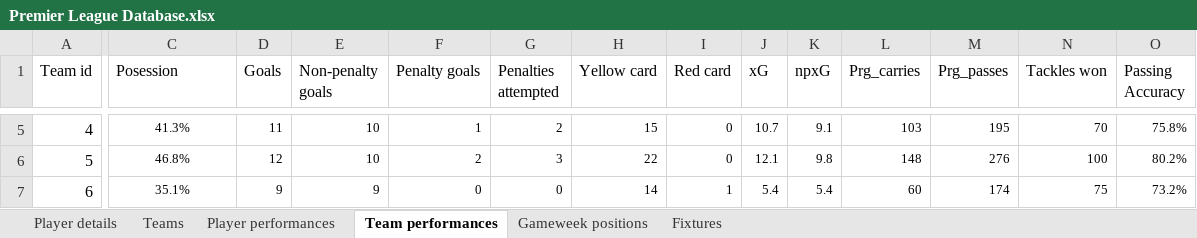
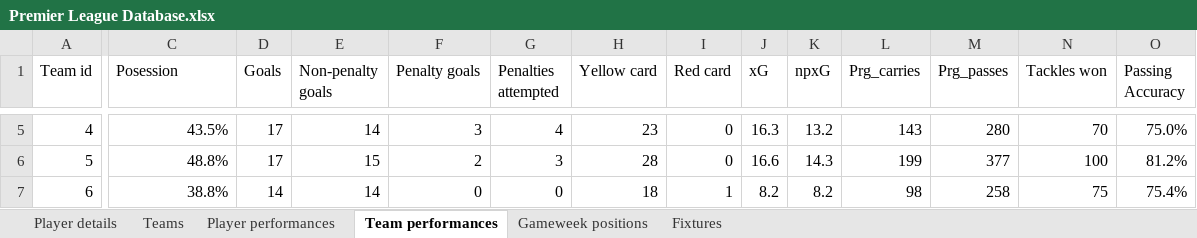
Before and after one commit to Suj-tech/Premier-League-2025-26, an Excel workbook: Premier League Database.xlsx, sheet Team performances, drawn as a sheet; only a part is shown, gaps mark what is left out; values as stored, in another font and other column widths than the file's, no borders; the diff covers the shown part only; the diff names each change by its address in the sheet, - before the commit and + after, or states it on an @@ line.

```diff
--- a/Premier League Database.xlsx (sheet Team performances)
+++ b/Premier League Database.xlsx (sheet Team performances)
@@ C5:O7 text size: larger @@
-C5:C7 alignment: center
+C5:C7 alignment: right
-C5 (Posession): 41.3%
+C5 (Posession): 43.5%
-D5 (Goals): 11
+D5 (Goals): 17
-E5 (Non-penalty goals): 10
+E5 (Non-penalty goals): 14
-F5 (Penalty goals): 1
+F5 (Penalty goals): 3
-G5 (Penalties attempted): 2
+G5 (Penalties attempted): 4
-H5 (Yellow card): 15
+H5 (Yellow card): 23
-J5 (xG): 10.7
+J5 (xG): 16.3
-K5 (npxG): 9.1
+K5 (npxG): 13.2
-L5 (Prg_carries): 103
+L5 (Prg_carries): 143
-M5 (Prg_passes): 195
+M5 (Prg_passes): 280
-O5 (Passing Accuracy): 75.8%
+O5 (Passing Accuracy): 75.0%
-C6 (Posession): 46.8%
+C6 (Posession): 48.8%
-D6 (Goals): 12
+D6 (Goals): 17
-E6 (Non-penalty goals): 10
+E6 (Non-penalty goals): 15
-H6 (Yellow card): 22
+H6 (Yellow card): 28
-J6 (xG): 12.1
+J6 (xG): 16.6
-K6 (npxG): 9.8
+K6 (npxG): 14.3
-L6 (Prg_carries): 148
+L6 (Prg_carries): 199
-M6 (Prg_passes): 276
+M6 (Prg_passes): 377
-O6 (Passing Accuracy): 80.2%
+O6 (Passing Accuracy): 81.2%
-C7 (Posession): 35.1%
+C7 (Posession): 38.8%
-D7 (Goals): 9
+D7 (Goals): 14
-E7 (Non-penalty goals): 9
+E7 (Non-penalty goals): 14
-H7 (Yellow card): 14
+H7 (Yellow card): 18
-J7 (xG): 5.4
+J7 (xG): 8.2
-K7 (npxG): 5.4
+K7 (npxG): 8.2
-L7 (Prg_carries): 60
+L7 (Prg_carries): 98
-M7 (Prg_passes): 174
+M7 (Prg_passes): 258
-O7 (Passing Accuracy): 73.2%
+O7 (Passing Accuracy): 75.4%
```
Also changed, not shown: 158 edited cells and cell formats elsewhere in this sheet, sheet Player performances, sheet Player details, sheet Fixtures, sheet Gameweek positions, sheet Teams, formulas that keep their value, hidden cells, 1 other file.
